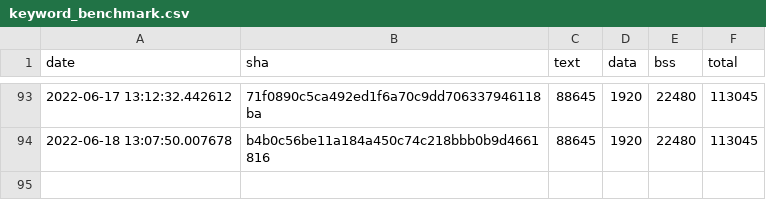
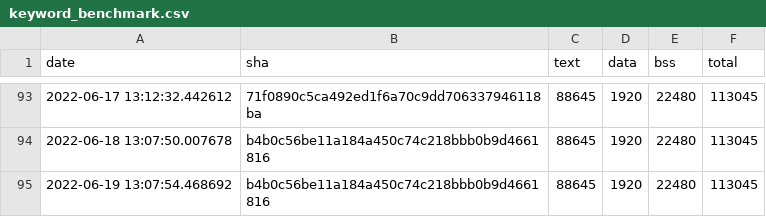
Before and after one commit to sasapetr/tflite-micro, a CSV file: data/continuous_builds/size_profiling/linux_x86_64_release/keyword_benchmark.csv, drawn as a sheet; only a part is shown, gaps mark what is left out; the diff names each change by its address in the sheet, - before the commit and + after, or states it on an @@ line.

Commit message:
Automated binary size log update

```diff
--- a/data/continuous_builds/size_profiling/linux_x86_64_release/keyword_benchmark.csv
+++ b/data/continuous_builds/size_profiling/linux_x86_64_release/keyword_benchmark.csv
+row 95: 2022-06-19 13:07:54.468692 | b4b0c56be11a184a450c74c218bbb0b9d4661816 | 88645 | 1920 | 22480 | 113045
```
Also changed, not shown: data/continuous_builds/size_profiling/linux_x86_64_release/baseline_memory_footprint.csv, data/continuous_builds/size_profiling/linux_x86_64_release/interpreter_memory_footprint.csv.
